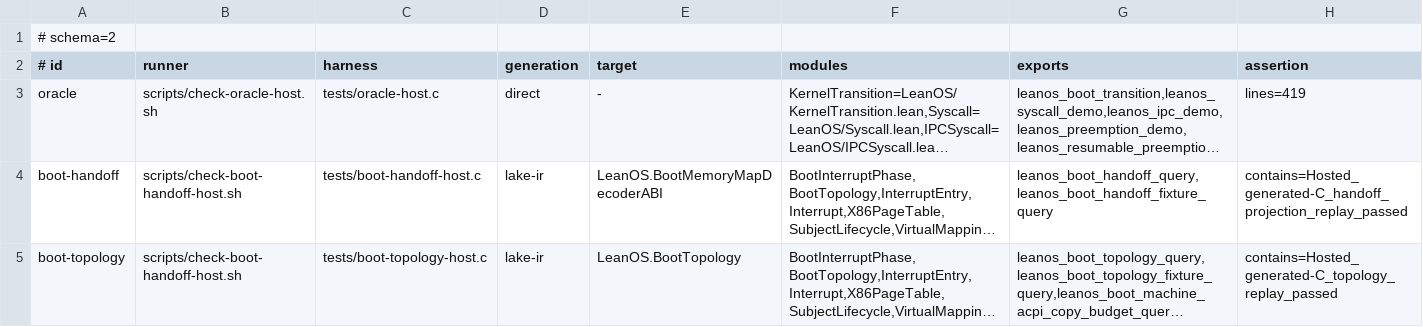
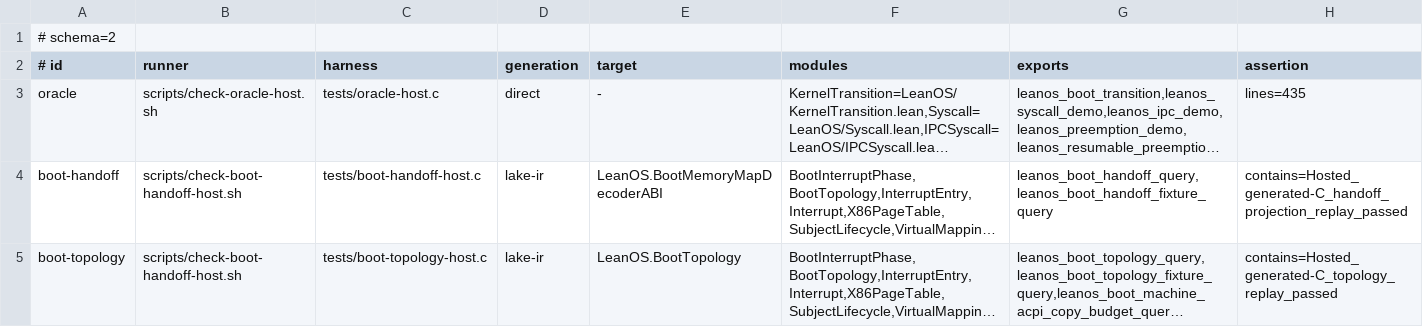
Before and after one commit to rudi-cilibrasi/leanos, a TSV file: scripts/hosted-generated-boundaries.tsv, drawn as a sheet; only a part is shown; long unchanged cells end in …; the diff names each change by its address in the sheet, - before the commit and + after, or states it on an @@ line.

```diff
--- a/scripts/hosted-generated-boundaries.tsv
+++ b/scripts/hosted-generated-boundaries.tsv
-H3 (assertion): lines=419
+H3 (assertion): lines=435
```
Also changed, not shown: 18 other files.
